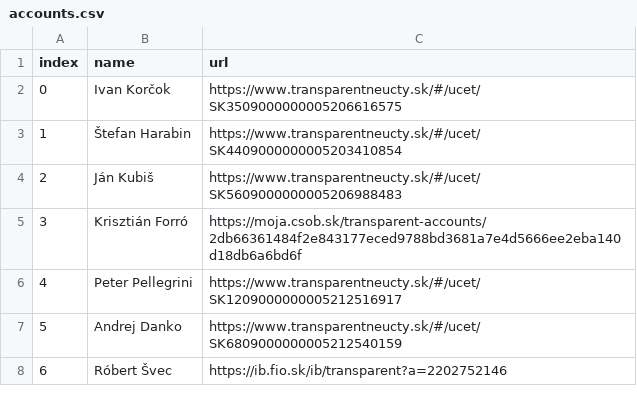
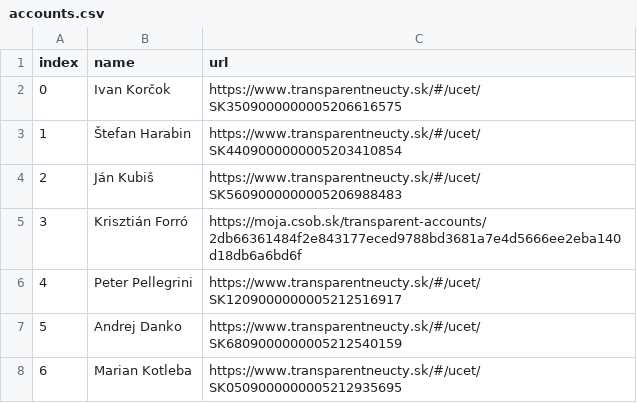
Before and after one commit to matusv/presidential-elections-slovakia-2024, a CSV file: accounts.csv, drawn as a sheet.

```diff
--- a/accounts.csv
+++ b/accounts.csv
@@ -7,2 +7,2 @@ index,name,url
 5,Andrej Danko,https://www.transparentneucty.sk/#/ucet/SK6809000000005212540159
-6,Róbert Švec,https://ib.fio.sk/ib/transparent?a=2202752146
+6,Marian Kotleba,https://www.transparentneucty.sk/#/ucet/SK0509000000005212935695
```
Also changed, not shown: accounts/Ján Kubiš 5206988483.csv, accounts/Peter Pellegrini 5212516917.csv, 6 other files.
